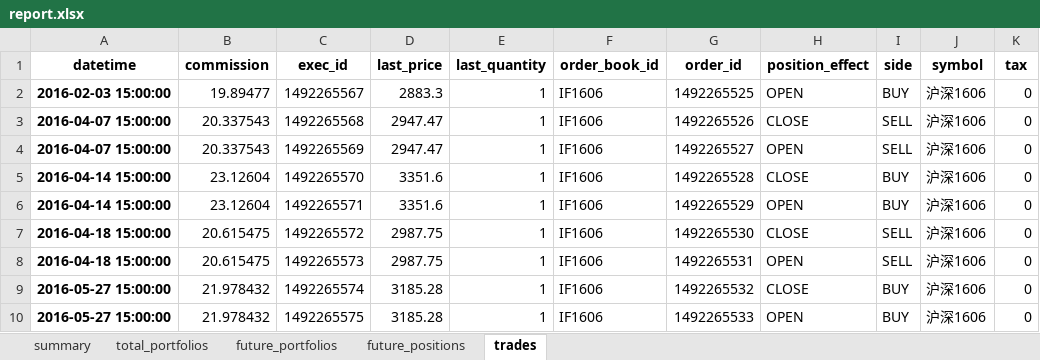
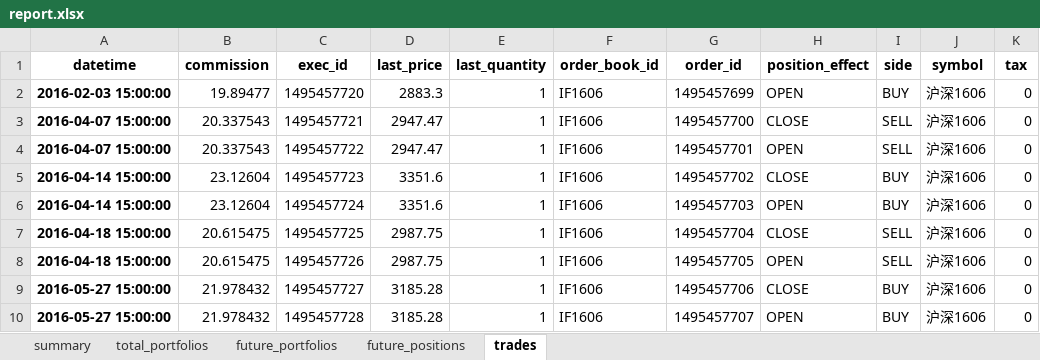
Before and after one commit to zhengwsh/InplusTrader_Linux, an Excel workbook: InplusTrader/futureBacktest/result/IF_macd/report.xlsx, sheet trades, drawn as a sheet; only a part is shown; values as stored, in another font and other column widths than the file's, no borders; the diff names each change by its address in the sheet, - before the commit and + after, or states it on an @@ line.

```diff
--- a/InplusTrader/futureBacktest/result/IF_macd/report.xlsx (sheet trades)
+++ b/InplusTrader/futureBacktest/result/IF_macd/report.xlsx (sheet trades)
-C2 (exec_id): 1492265567
+C2 (exec_id): 1495457720
-G2 (order_id): 1492265525
+G2 (order_id): 1495457699
-C3 (exec_id): 1492265568
+C3 (exec_id): 1495457721
-G3 (order_id): 1492265526
+G3 (order_id): 1495457700
-C4 (exec_id): 1492265569
+C4 (exec_id): 1495457722
-G4 (order_id): 1492265527
+G4 (order_id): 1495457701
-C5 (exec_id): 1492265570
+C5 (exec_id): 1495457723
-G5 (order_id): 1492265528
+G5 (order_id): 1495457702
-C6 (exec_id): 1492265571
+C6 (exec_id): 1495457724
-G6 (order_id): 1492265529
+G6 (order_id): 1495457703
-C7 (exec_id): 1492265572
+C7 (exec_id): 1495457725
-G7 (order_id): 1492265530
+G7 (order_id): 1495457704
-C8 (exec_id): 1492265573
+C8 (exec_id): 1495457726
-G8 (order_id): 1492265531
+G8 (order_id): 1495457705
-C9 (exec_id): 1492265574
+C9 (exec_id): 1495457727
-G9 (order_id): 1492265532
+G9 (order_id): 1495457706
-C10 (exec_id): 1492265575
+C10 (exec_id): 1495457728
-G10 (order_id): 1492265533
+G10 (order_id): 1495457707
```
Also changed, not shown: sheet total_portfolios, sheet future_portfolios, sheet summary, 35 other files.
